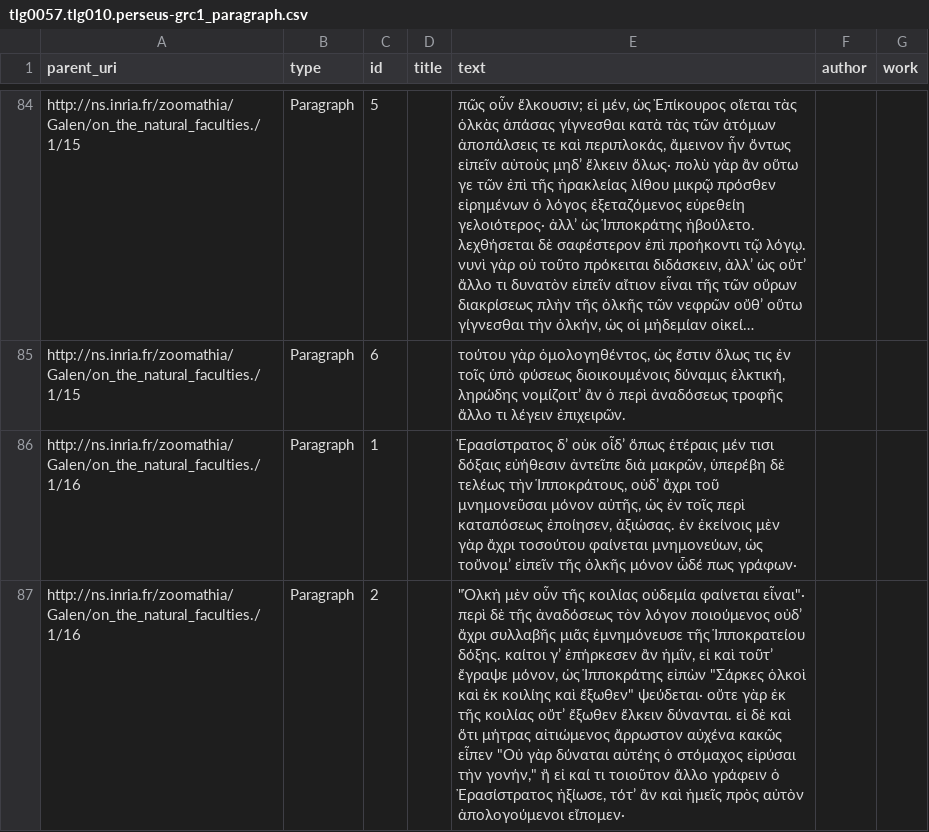
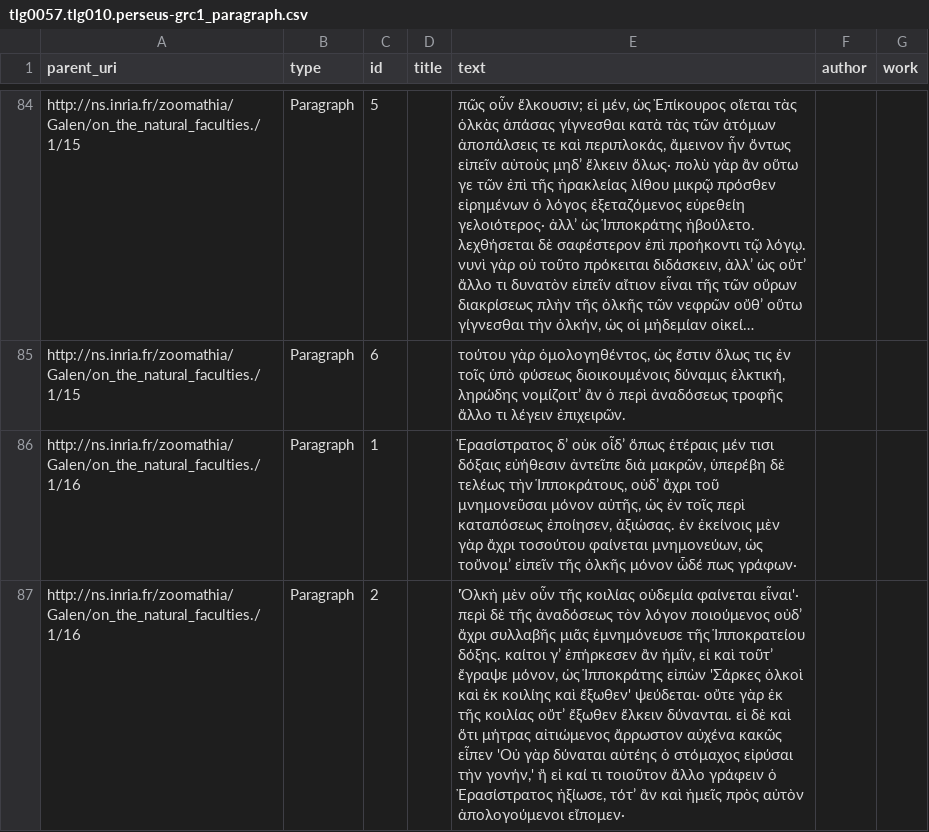
Before and after one commit to Wimmics/zoomathia, a CSV file: Named_entity_recognition/data/original_files/output/tlg0057.tlg010.perseus-grc1_paragraph.csv, drawn as a sheet; only a part is shown, gaps mark what is left out; long unchanged cells end in …; the diff covers the shown part only; the diff names each change by its address in the sheet, - before the commit and + after, or states it on an @@ line.

```diff
--- a/Named_entity_recognition/data/original_files/output/tlg0057.tlg010.perseus-grc1_paragraph.csv
+++ b/Named_entity_recognition/data/original_files/output/tlg0057.tlg010.perseus-grc1_paragraph.csv
-E87 (text): "Ὁλκὴ μὲν οὖν τῆς κοιλίας οὐδεμία φαίνεται εἶναι"· περὶ δὲ τῆς ἀναδόσεως τὸν λόγον ποιούμενος οὐδʼ ἄχρι συλλαβῆς μιᾶς ἐμνημόνευσε τῆς Ἱπποκρατείου δόξης. καίτοι γʼ ἐπήρκεσεν ἂν ἡμῖν, εἰ καὶ τοῦτʼ ἔγραψε μόνον, ὡς Ἱπποκράτης εἰπὼν "Σάρκες ὁλκοὶ καὶ ἐκ κοιλίης καὶ ἔξωθεν" ψεύδεται· οὔτε γὰρ ἐκ τῆς κοιλίας οὔτʼ ἔξωθεν ἕλκειν δύνανται. εἰ δὲ καὶ ὅτι μήτρας αἰτιώμενος ἄρρωστον αὐχένα κακῶς εἶπεν "Οὐ γὰρ δύναται αὐτέης ὁ στόμαχος εἰρύσαι τὴν γονήν," ἢ εἰ…
+E87 (text): 'Ὁλκὴ μὲν οὖν τῆς κοιλίας οὐδεμία φαίνεται εἶναι'· περὶ δὲ τῆς ἀναδόσεως τὸν λόγον ποιούμενος οὐδʼ ἄχρι συλλαβῆς μιᾶς ἐμνημόνευσε τῆς Ἱπποκρατείου δόξης. καίτοι γʼ ἐπήρκεσεν ἂν ἡμῖν, εἰ καὶ τοῦτʼ ἔγραψε μόνον, ὡς Ἱπποκράτης εἰπὼν 'Σάρκες ὁλκοὶ καὶ ἐκ κοιλίης καὶ ἔξωθεν' ψεύδεται· οὔτε γὰρ ἐκ τῆς κοιλίας οὔτʼ ἔξωθεν ἕλκειν δύνανται. εἰ δὲ καὶ ὅτι μήτρας αἰτιώμενος ἄρρωστον αὐχένα κακῶς εἶπεν 'Οὐ γὰρ δύναται αὐτέης ὁ στόμαχος εἰρύσαι τὴν γονήν,' ἢ εἰ…
```
Also changed, not shown: 8 edited cells elsewhere in this file, Named_entity_recognition/data/original_files/output/Thomas Cantimpratensis - Liber de natura rerum, version Thomas III_metadata.csv, Named_entity_recognition/data/original_files/output/phi0845.phi002.perseus-lat1_paragraph.csv, 49 other files.
